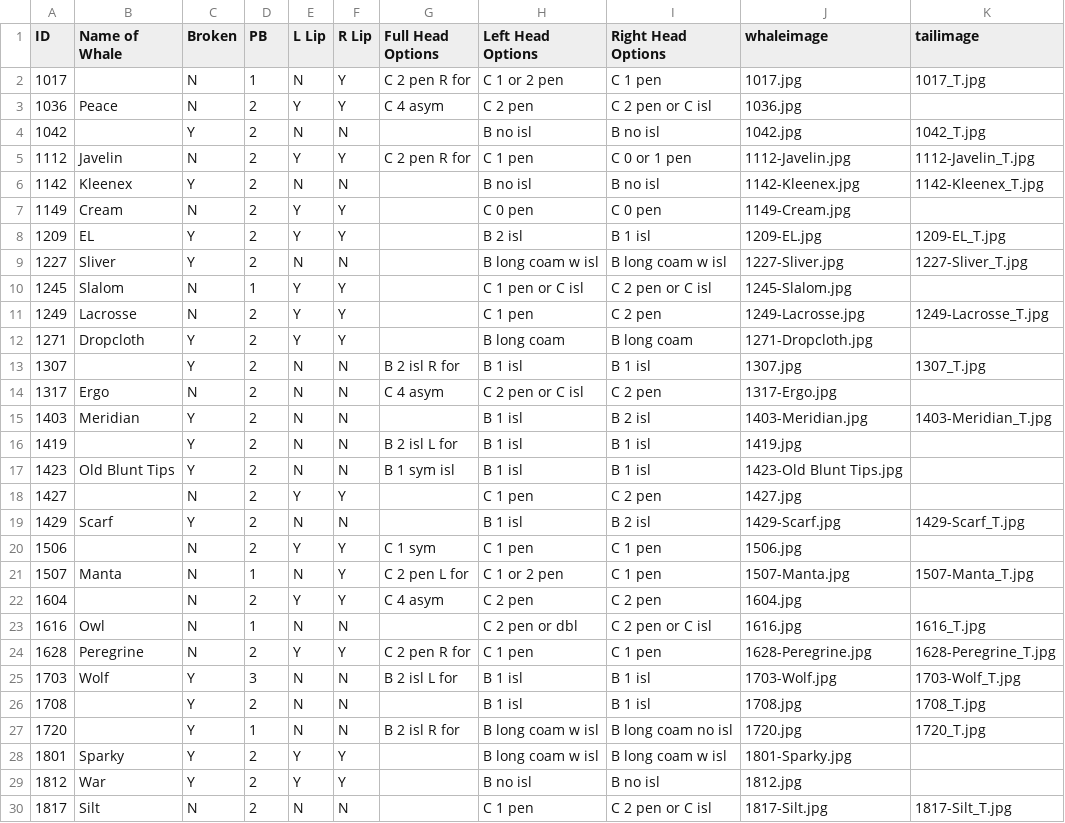
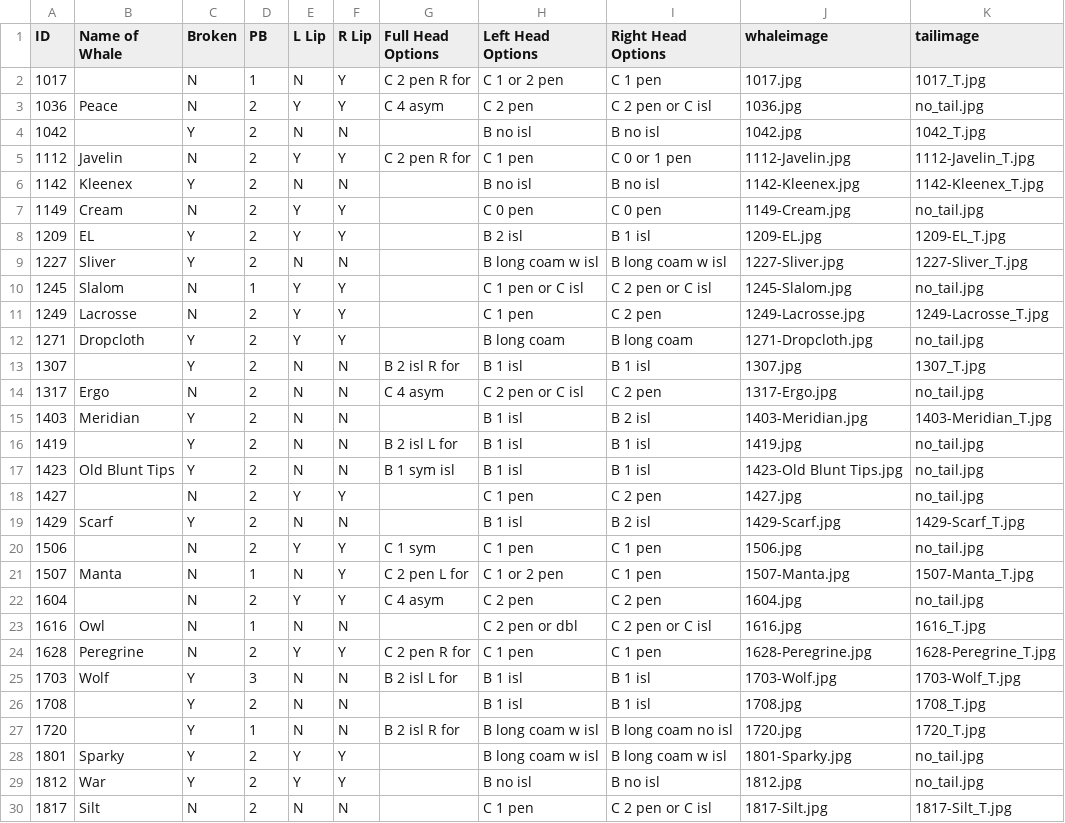
Before and after one commit to lizthompson07/DFO_IDapp, a CSV file: coding02July2020.csv, drawn as a sheet; only a part is shown; the diff covers the shown part only.

Commit message:
added no tail image for no tails and fixed coding

```diff
--- a/coding02July2020.csv
+++ b/coding02July2020.csv
@@ -2,3 +2,3 @@ ID,Name of Whale,Broken,PB,L Lip,R Lip,Full Head Options,Left Head Options,Right
 1017,,N,1,N,Y,C 2 pen R for,C 1 or 2 pen,C 1 pen,1017.jpg,1017_T.jpg
-1036,Peace,N,2,Y,Y,C 4 asym,C 2 pen,C 2 pen or C isl,1036.jpg,
+1036,Peace,N,2,Y,Y,C 4 asym,C 2 pen,C 2 pen or C isl,1036.jpg,no_tail.jpg
 1042,,Y,2,N,N,,B no isl,B no isl,1042.jpg,1042_T.jpg
@@ -6,18 +6,18 @@ ID,Name of Whale,Broken,PB,L Lip,R Lip,Full Head Options,Left Head Options,Right
 1142,Kleenex,Y,2,N,N,,B no isl,B no isl,1142-Kleenex.jpg,1142-Kleenex_T.jpg
-1149,Cream,N,2,Y,Y,,C 0 pen,C 0 pen,1149-Cream.jpg,
+1149,Cream,N,2,Y,Y,,C 0 pen,C 0 pen,1149-Cream.jpg,no_tail.jpg
 1209,EL,Y,2,Y,Y,,B 2 isl,B 1 isl,1209-EL.jpg,1209-EL_T.jpg
 1227,Sliver,Y,2,N,N,,B long coam w isl,B long coam w isl,1227-Sliver.jpg,1227-Sliver_T.jpg
-1245,Slalom,N,1,Y,Y,,C 1 pen or C isl,C 2 pen or C isl,1245-Slalom.jpg,
+1245,Slalom,N,1,Y,Y,,C 1 pen or C isl,C 2 pen or C isl,1245-Slalom.jpg,no_tail.jpg
 1249,Lacrosse,N,2,Y,Y,,C 1 pen,C 2 pen,1249-Lacrosse.jpg,1249-Lacrosse_T.jpg
-1271,Dropcloth,Y,2,Y,Y,,B long coam,B long coam,1271-Dropcloth.jpg,
+1271,Dropcloth,Y,2,Y,Y,,B long coam,B long coam,1271-Dropcloth.jpg,no_tail.jpg
 1307,,Y,2,N,N,B 2 isl R for,B 1 isl,B 1 isl,1307.jpg,1307_T.jpg
-1317,Ergo,N,2,N,N,C 4 asym,C 2 pen or C isl,C 2 pen,1317-Ergo.jpg,
+1317,Ergo,N,2,N,N,C 4 asym,C 2 pen or C isl,C 2 pen,1317-Ergo.jpg,no_tail.jpg
 1403,Meridian,Y,2,N,N,,B 1 isl,B 2 isl,1403-Meridian.jpg,1403-Meridian_T.jpg
-1419,,Y,2,N,N,B 2 isl L for,B 1 isl,B 1 isl,1419.jpg,
-1423,Old Blunt Tips,Y,2,N,N,B 1 sym isl,B 1 isl,B 1 isl,1423-Old Blunt Tips.jpg,
-1427,,N,2,Y,Y,,C 1 pen,C 2 pen,1427.jpg,
+1419,,Y,2,N,N,B 2 isl L for,B 1 isl,B 1 isl,1419.jpg,no_tail.jpg
+1423,Old Blunt Tips,Y,2,N,N,B 1 sym isl,B 1 isl,B 1 isl,1423-Old Blunt Tips.jpg,no_tail.jpg
+1427,,N,2,Y,Y,,C 1 pen,C 2 pen,1427.jpg,no_tail.jpg
 1429,Scarf,Y,2,N,N,,B 1 isl,B 2 isl,1429-Scarf.jpg,1429-Scarf_T.jpg
-1506,,N,2,Y,Y,C 1 sym,C 1 pen,C 1 pen,1506.jpg,
+1506,,N,2,Y,Y,C 1 sym,C 1 pen,C 1 pen,1506.jpg,no_tail.jpg
 1507,Manta,N,1,N,Y,C 2 pen L for,C 1 or 2 pen,C 1 pen,1507-Manta.jpg,1507-Manta_T.jpg
-1604,,N,2,Y,Y,C 4 asym,C 2 pen,C 2 pen,1604.jpg,
+1604,,N,2,Y,Y,C 4 asym,C 2 pen,C 2 pen,1604.jpg,no_tail.jpg
 1616,Owl,N,1,N,N,,C 2 pen or dbl,C 2 pen or C isl,1616.jpg,1616_T.jpg
@@ -27,4 +27,4 @@ ID,Name of Whale,Broken,PB,L Lip,R Lip,Full Head Options,Left Head Options,Right
 1720,,Y,1,N,N,B 2 isl R for,B long coam w isl,B long coam no isl,1720.jpg,1720_T.jpg
-1801,Sparky,Y,2,Y,Y,,B long coam w isl,B long coam w isl,1801-Sparky.jpg,
-1812,War,Y,2,Y,Y,,B no isl,B no isl,1812.jpg,
+1801,Sparky,Y,2,Y,Y,,B long coam w isl,B long coam w isl,1801-Sparky.jpg,no_tail.jpg
+1812,War,Y,2,Y,Y,,B no isl,B no isl,1812.jpg,no_tail.jpg
 1817,Silt,N,2,N,N,,C 1 pen,C 2 pen or C isl,1817-Silt.jpg,1817-Silt_T.jpg
```
Also changed, not shown: 43 edited cells elsewhere in this file, 2 other files.
